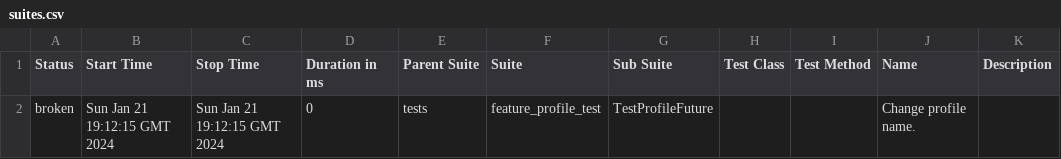
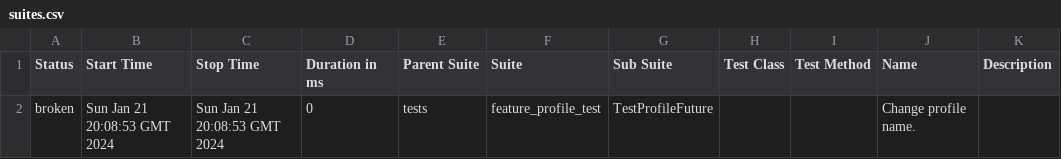
Before and after one commit to krava0407/test_selen_docker, a CSV file: data/suites.csv, drawn as a sheet.

Commit message:
Deploying to gh-pages from @ krava0407/test_selen_docker@b534f3367be97fcda40d3f02808cf63bf18e7280 🚀

```diff
--- a/data/suites.csv
+++ b/data/suites.csv
@@ -1,2 +1,2 @@
 "Status","Start Time","Stop Time","Duration in ms","Parent Suite","Suite","Sub Suite","Test Class","Test Method","Name","Description"
-"broken","Sun Jan 21 19:12:15 GMT 2024","Sun Jan 21 19:12:15 GMT 2024","0","tests","feature_profile_test","TestProfileFuture","","","Change profile name.",""
+"broken","Sun Jan 21 20:08:53 GMT 2024","Sun Jan 21 20:08:53 GMT 2024","0","tests","feature_profile_test","TestProfileFuture","","","Change profile name.",""
```
Also changed, not shown: 20 other files.
